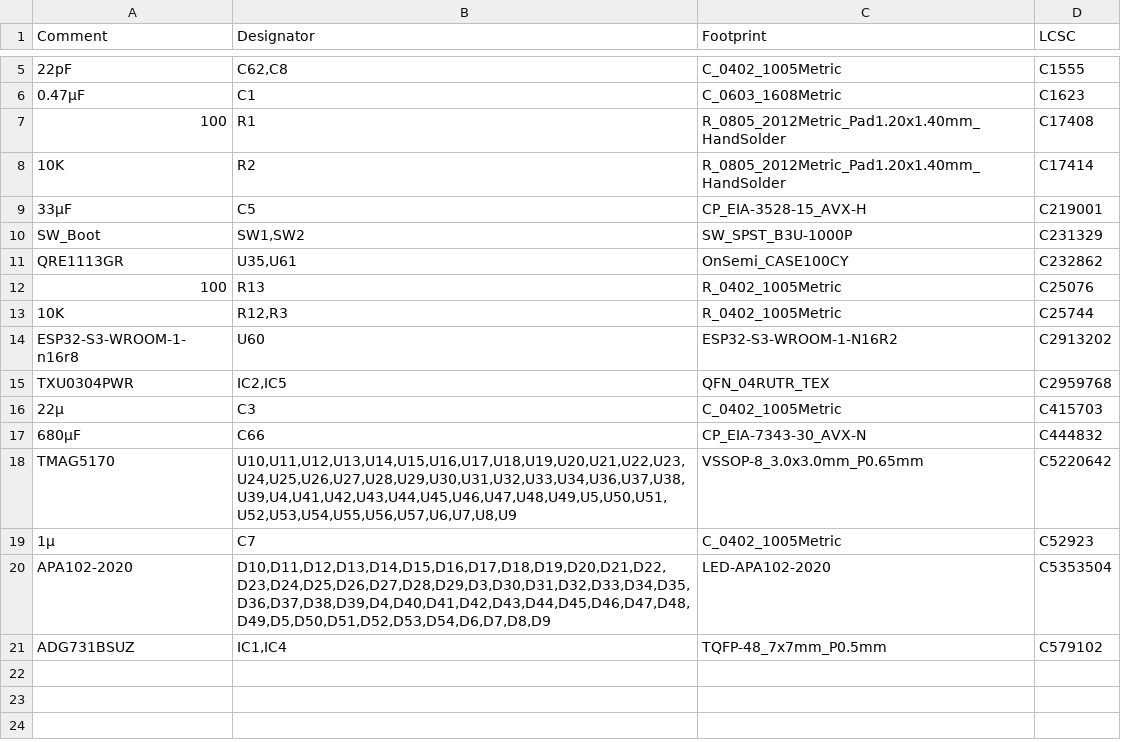
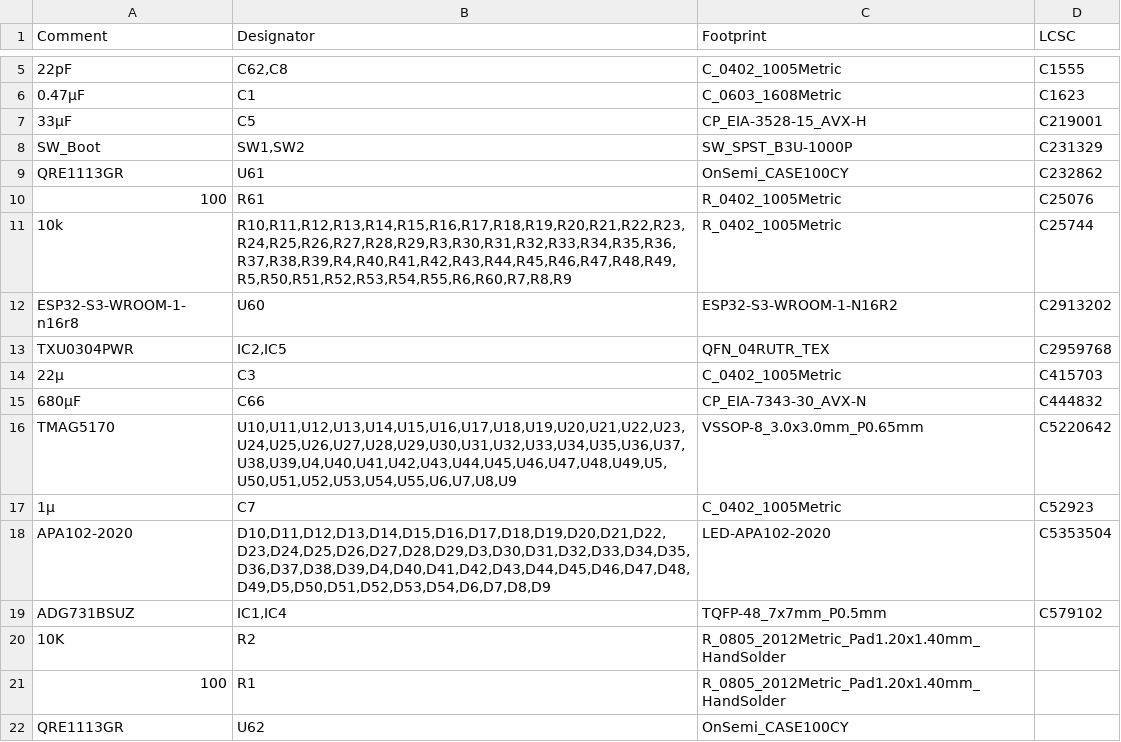
Before and after one commit to lleck/PercussiveInterface-3, a CSV file: percussiveInterface-3.2/new_board_fully_integrated/jlcpcb/production_files/BOM-board_fully_integrated.csv, drawn as a sheet; only a part is shown, gaps mark what is left out; removed rows and columns are numbered as before the commit, all else as after; the diff names each change by its address in the sheet, - before the commit and + after, or states it on an @@ line.

```diff
--- a/percussiveInterface-3.2/new_board_fully_integrated/jlcpcb/production_files/BOM-board_fully_integrated.csv
+++ b/percussiveInterface-3.2/new_board_fully_integrated/jlcpcb/production_files/BOM-board_fully_integrated.csv
-row 7: 100 | R1 | R_0805_2012Metric_Pad1.20x1.40mm_HandSolder | C17408
-row 8: 10K | R2 | R_0805_2012Metric_Pad1.20x1.40mm_HandSolder | C17414
-B9 (Designator): U35,U61
+B9 (Designator): U61
-B10 (Designator): R13
+B10 (Designator): R61
-A11 (Comment): 10K
+A11 (Comment): 10k
-B11 (Designator): R12,R3
+B11 (Designator): R10,R11,R12,R13,R14,R15,R16,R17,R18,R19,R20,R21,R22,R23,R24,R25,R26,R27,R28,R29,R3,R30,R31,R32,R33,R34,R35,R36,R37,R38,R39,R4,R40,R41,R42,R43,R44,R45,R46,R47,R48,R49,R5,R50,R51,R52,R53,R54,R55,R6,R60,R7,R8,R9
-B16 (Designator): U10,U11,U12,U13,U14,U15,U16,U17,U18,U19,U20,U21,U22,U23,U24,U25,U26,U27,U28,U29,U30,U31,U32,U33,U34,U36,U37,U38,U39,U4,U41,U42,U43,U44,U45,U46,U47,U48,U49,U5,U50,U51,U52,U53,U54,U55,U56,U57,U6,U7,U8,U9
+B16 (Designator): U10,U11,U12,U13,U14,U15,U16,U17,U18,U19,U20,U21,U22,U23,U24,U25,U26,U27,U28,U29,U30,U31,U32,U33,U34,U35,U36,U37,U38,U39,U4,U40,U41,U42,U43,U44,U45,U46,U47,U48,U49,U5,U50,U51,U52,U53,U54,U55,U6,U7,U8,U9
+row 20: 10K | R2 | R_0805_2012Metric_Pad1.20x1.40mm_HandSolder
+row 21: 100 | R1 | R_0805_2012Metric_Pad1.20x1.40mm_HandSolder
+row 22: QRE1113GR | U62 | OnSemi_CASE100CY
```
Also changed, not shown: percussiveInterface-3.2/new_board_fully_integrated/jlcpcb/production_files/CPL-board_fully_integrated.csv, 34 other files.
